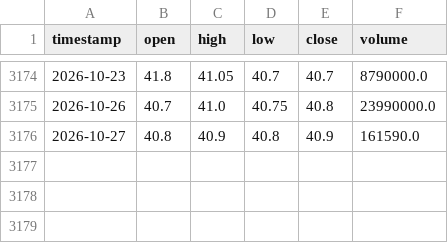
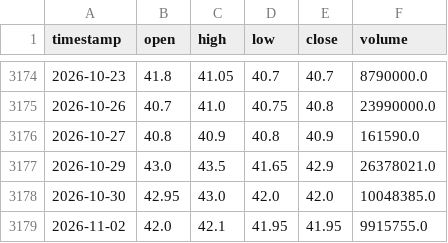
Before and after one commit to Divine06/NGN_Stock_Prediction, a CSV file: backend/data/raw/UBA.csv, drawn as a sheet; only a part is shown, gaps mark what is left out.

```diff
--- a/backend/data/raw/UBA.csv
+++ b/backend/data/raw/UBA.csv
@@ -3176 +3176,4 @@ timestamp,open,high,low,close,volume
 2026-10-27,40.8,40.9,40.8,40.9,161590.0
+2026-10-29,43.0,43.5,41.65,42.9,26378021.0
+2026-10-30,42.95,43.0,42.0,42.0,10048385.0
+2026-11-02,42.0,42.1,41.95,41.95,9915755.0
```
Also changed, not shown: backend/data/raw/DANGCEM.csv, backend/data/raw/GTCO.csv, 15 other files.
